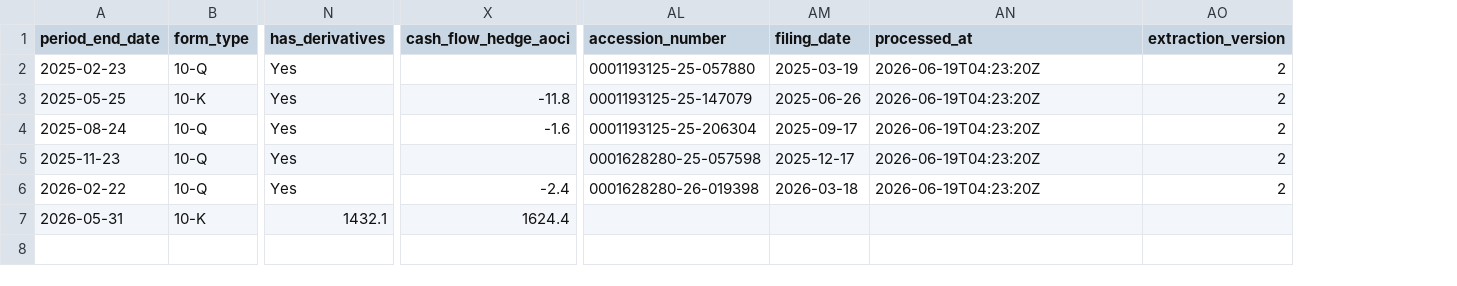
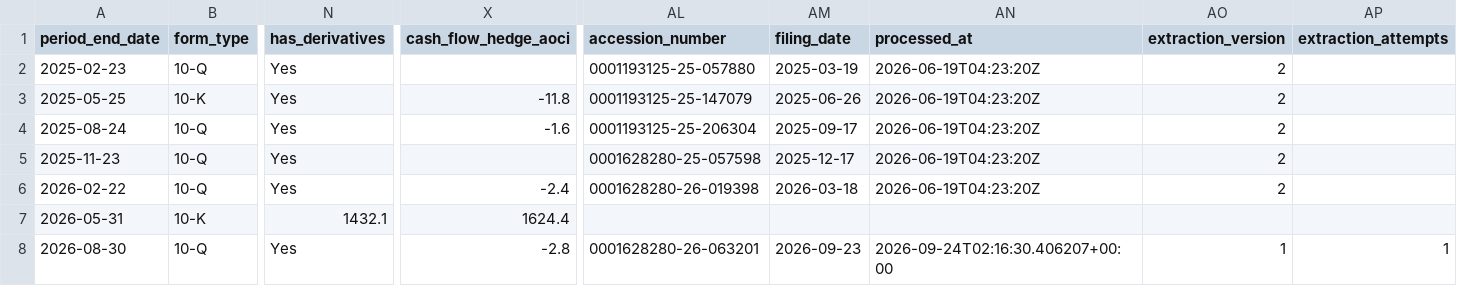
Before and after one commit to lukasbecker36-dot/sec-derivatives-, a CSV file: output/gis/tracking.csv, drawn as a sheet; only a part is shown, gaps mark what is left out; rows hold the shown columns only; the diff names each change by its address in the sheet, - before the commit and + after, or states it on an @@ line.

```diff
--- a/output/gis/tracking.csv
+++ b/output/gis/tracking.csv
+column AP (extraction_attempts), empty
+row 8: 2026-08-30 | 10-Q | Yes | -2.8 | 0001628280-26-063201 | 2026-09-23 | 2026-09-24T02:16:30.406207+00:00 | 1 | 1
```
Also changed, not shown: output/ldos/tracking.csv, output/lhx/tracking.csv, 20 other files.
